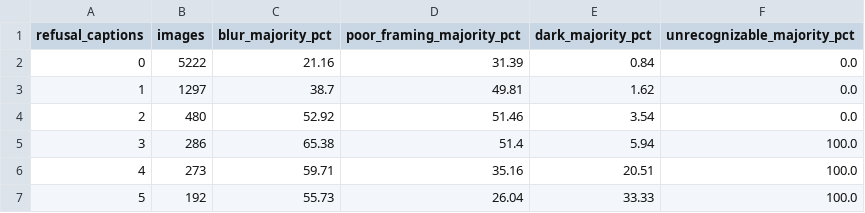
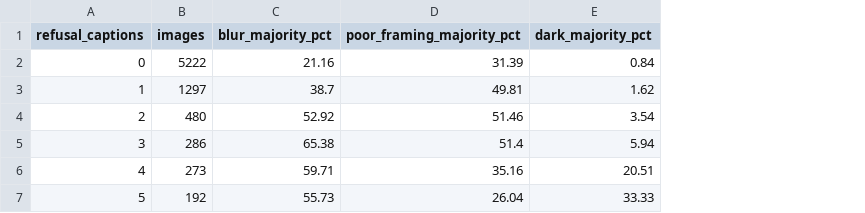
Before and after one commit to NxThnh/EDA-coco-vizz, a CSV file: eda_results/vlm_extensions/vizwiz_quality_by_refusal.csv, drawn as a sheet; the diff names each change by its address in the sheet, - before the commit and + after, or states it on an @@ line.

```diff
--- a/eda_results/vlm_extensions/vizwiz_quality_by_refusal.csv
+++ b/eda_results/vlm_extensions/vizwiz_quality_by_refusal.csv
-column F (unrecognizable_majority_pct), rows 2-7: 0.0 | 0.0 | 0.0 | 100.0 | 100.0 | 100.0
```
Also changed, not shown: 14 other files.
